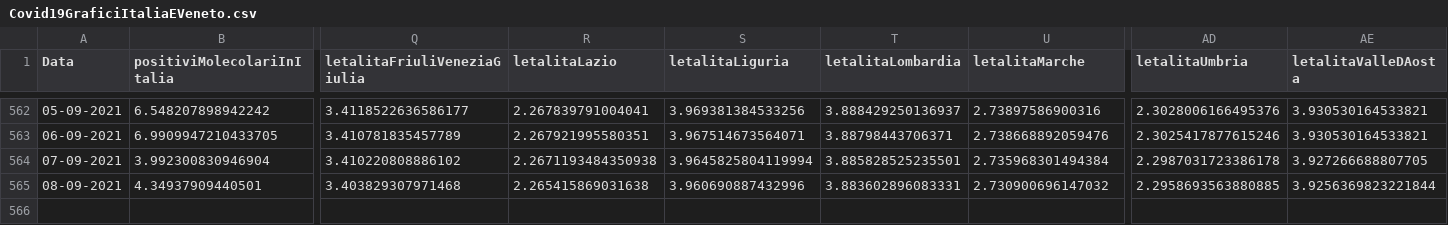
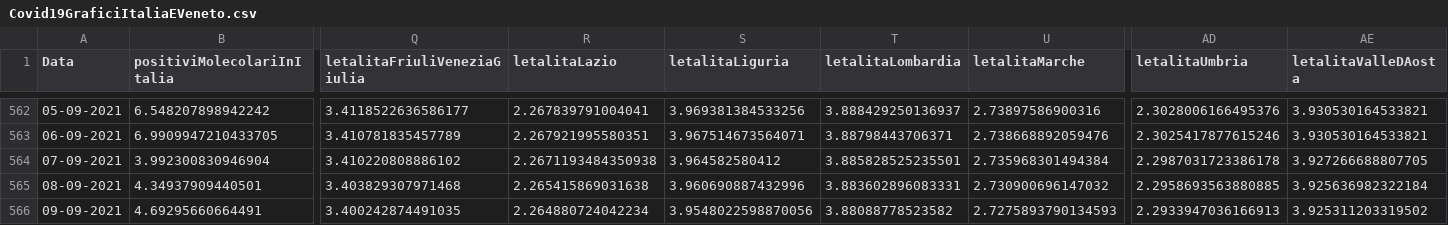
Before and after one commit to DigitalChriAri/Covid, a CSV file: Covid19GraficiItaliaEVeneto.csv, drawn as a sheet; only a part is shown, gaps mark what is left out; rows hold the shown columns only; the diff names each change by its address in the sheet, - before the commit and + after, or states it on an @@ line.

```diff
--- a/Covid19GraficiItaliaEVeneto.csv
+++ b/Covid19GraficiItaliaEVeneto.csv
-S564 (letalitaLiguria): 3.9645825804119994
+S564 (letalitaLiguria): 3.964582580412
-AE565 (letalitaValleDAosta): 3.9256369823221844
+AE565 (letalitaValleDAosta): 3.925636982322184
+row 566: 09-09-2021 | 4.69295660664491 | 3.400242874491035 | 2.264880724042234 | 3.9548022598870056 | 3.88088778523582 | 2.7275893790134593 | 2.2933947036166913 | 3.925311203319502
```
Also changed, not shown: Covid19GraficiTamponiTotaliItaliaEVeneto.csv.
